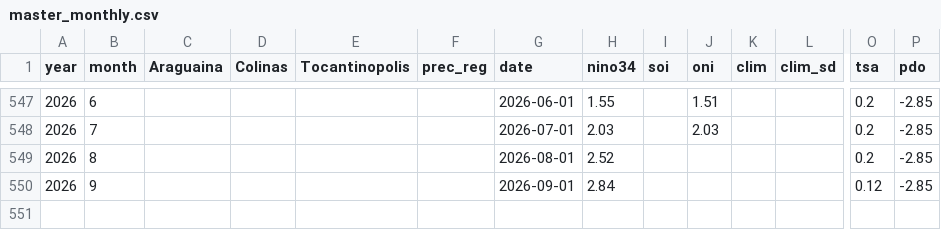
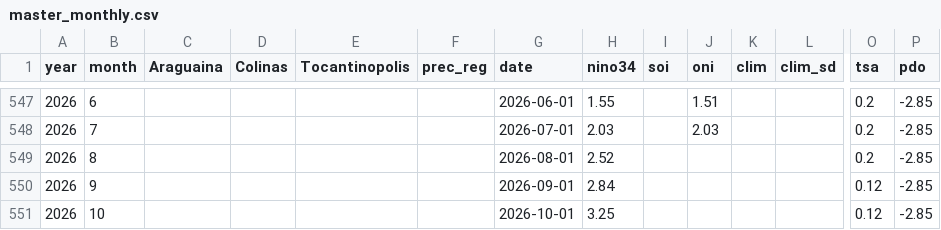
Before and after one commit to coordenadorpcpsnb-ctrl/sinobras-clima, a CSV file: data/master_monthly.csv, drawn as a sheet; only a part is shown, gaps mark what is left out; rows hold the shown columns only; the diff names each change by its address in the sheet, - before the commit and + after, or states it on an @@ line.

```diff
--- a/data/master_monthly.csv
+++ b/data/master_monthly.csv
+row 551: 2026 | 10 |  |  |  |  | 2026-10-01 | 3.25 |  |  |  |  | 0.12 | -2.85
```
Also changed, not shown: 1 other file.
